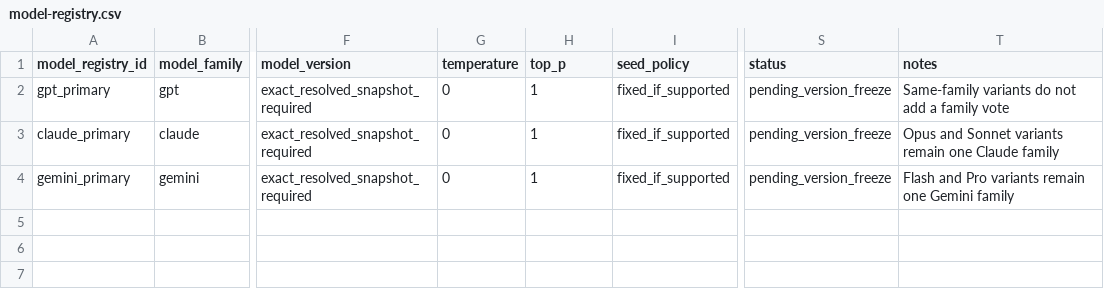
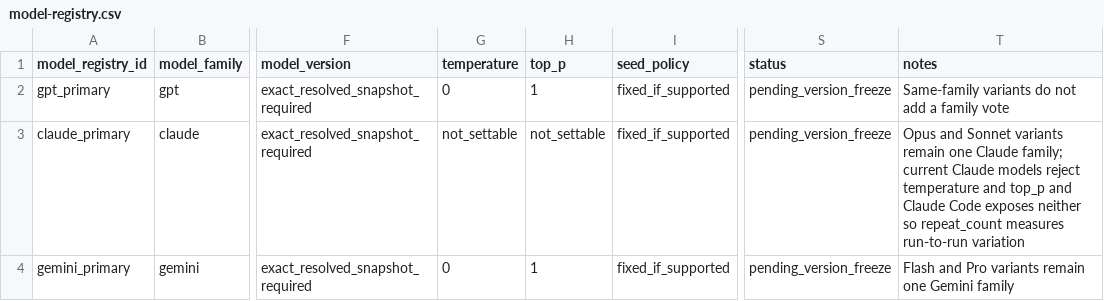
Before and after one commit to BrettRey/interjections-hpc, a CSV file: analysis/cabnc-prepilot/model-registry.csv, drawn as a sheet; only a part is shown, gaps mark what is left out; the diff names each change by its address in the sheet, - before the commit and + after, or states it on an @@ line.

```diff
--- a/analysis/cabnc-prepilot/model-registry.csv
+++ b/analysis/cabnc-prepilot/model-registry.csv
-G3 (temperature): 0
+G3 (temperature): not_settable
-H3 (top_p): 1
+H3 (top_p): not_settable
-T3 (notes): …one Claude family
+T3 (notes): …one Claude family; current Claude models reject temperature and top_p and Claude Code exposes neither so repeat_count measures run-to-run variation
```
Also changed, not shown: 9 other files.
